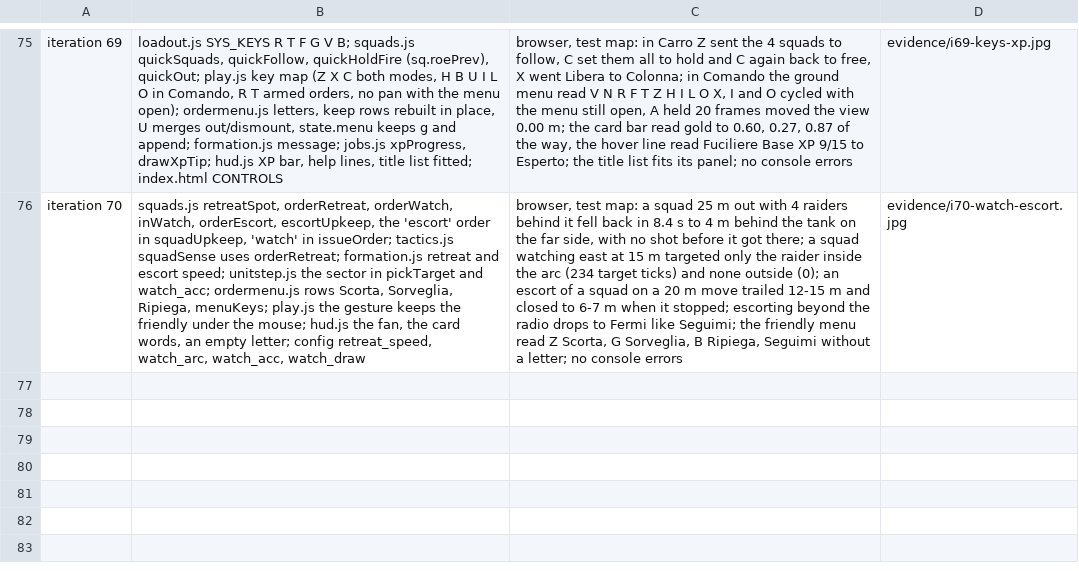
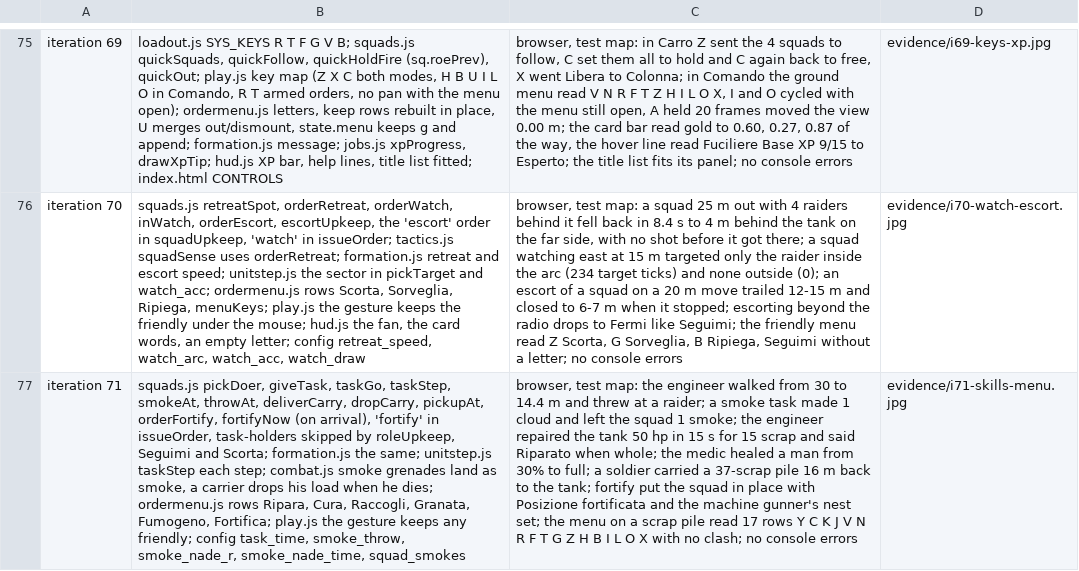
Before and after one commit to blackworm86/tank, a TSV file: prototypes/rustline-commander/evidence/changes.tsv, drawn as a sheet; only a part is shown, gaps mark what is left out; the diff names each change by its address in the sheet, - before the commit and + after, or states it on an @@ line.

Commit message:
feat: iteration 71, Comando orders part 2 - grenade and smoke on a spot, repair a vehicle, heal a wounded man, fortify a spot (sandbags and nest), fetch scrap or crates to the tank; a soldier on a task is left to it
Design: design/game-brief.md (Features: Comando orders; Redesign, Ordini di Comando iterations 70-71)

```diff
--- a/prototypes/rustline-commander/evidence/changes.tsv
+++ b/prototypes/rustline-commander/evidence/changes.tsv
+row 77: iteration 71 | squads.js pickDoer, giveTask, taskGo, taskStep, smokeAt, throwAt, deliverCarry, dropCarry, pickupAt, orderFortify, fortifyNow (on arrival), 'fortify' in issueOrder, task-holders skipped by roleUpkeep, Seguimi and Scorta; formation.js the same; unitstep.js taskStep each step; combat.js smoke grenades land as smoke, a carrier drops his load when he dies; ordermenu.js rows Ripara, Cura, Raccogli, Granata, Fumogeno, Fortifica; play.js the gesture keeps any friendly; config task_time, smoke_throw, smoke_nade_r, smoke_nade_time, squad_smokes | browser, test map: the engineer walked from 30 to 14.4 m and threw at a raider; a smoke task made 1 cloud and left the squad 1 smoke; the engineer repaired the tank 50 hp in 15 s for 15 scrap and said Riparato when whole; the medic healed a man from 30% to full; a soldier carried a 37-scrap pile 16 m back to the tank; fortify put the squad in place with Posizione fortificata and the machine gunner's nest set; the menu on a scrap pile read 17 rows Y C K J V N R F T G Z H B I L O X with no clash; no console errors | evidence/i71-skills-menu.jpg
```
Also changed, not shown: 10 other files.
